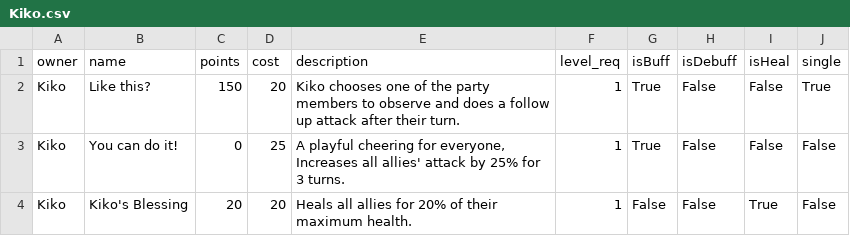
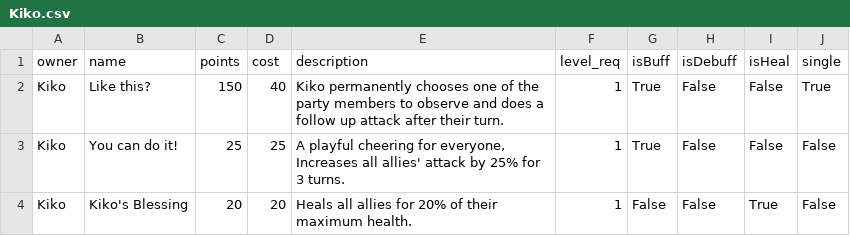
Before and after one commit to PuroFuro/OOP-Turnbased-Game, a CSV file: skills/Kiko.csv, drawn as a sheet.

```diff
--- a/skills/Kiko.csv
+++ b/skills/Kiko.csv
@@ -1,4 +1,4 @@
 owner, name, points, cost, description, level_req, isBuff, isDebuff, isHeal, single
-Kiko, "Like this?", 150, 20, "Kiko chooses one of the party members to observe and does a follow up attack after their turn.", 1, True, False, False, True
-Kiko, "You can do it!", 0, 25, "A playful cheering for everyone, Increases all allies' attack by 25% for 3 turns.", 1, True, False, False, False
+Kiko, "Like this?", 150, 40, "Kiko permanently chooses one of the party members to observe and does a follow up attack after their turn.", 1, True, False, False, True
+Kiko, "You can do it!", 25, 25, "A playful cheering for everyone, Increases all allies' attack by 25% for 3 turns.", 1, True, False, False, False
 Kiko, "Kiko's Blessing", 20, 20, "Heals all allies for 20% of their maximum health.", 1, False, False, True, False
```
Also changed, not shown: characters.csv, skills/Ampy.csv, 5 other files.
